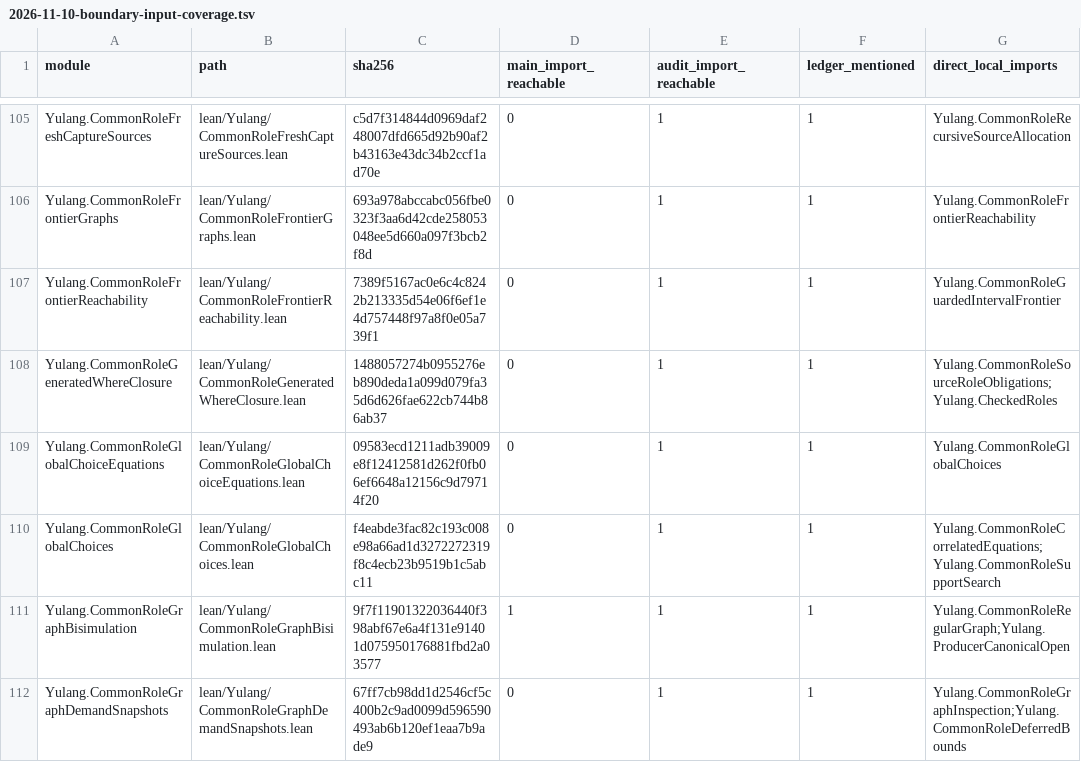
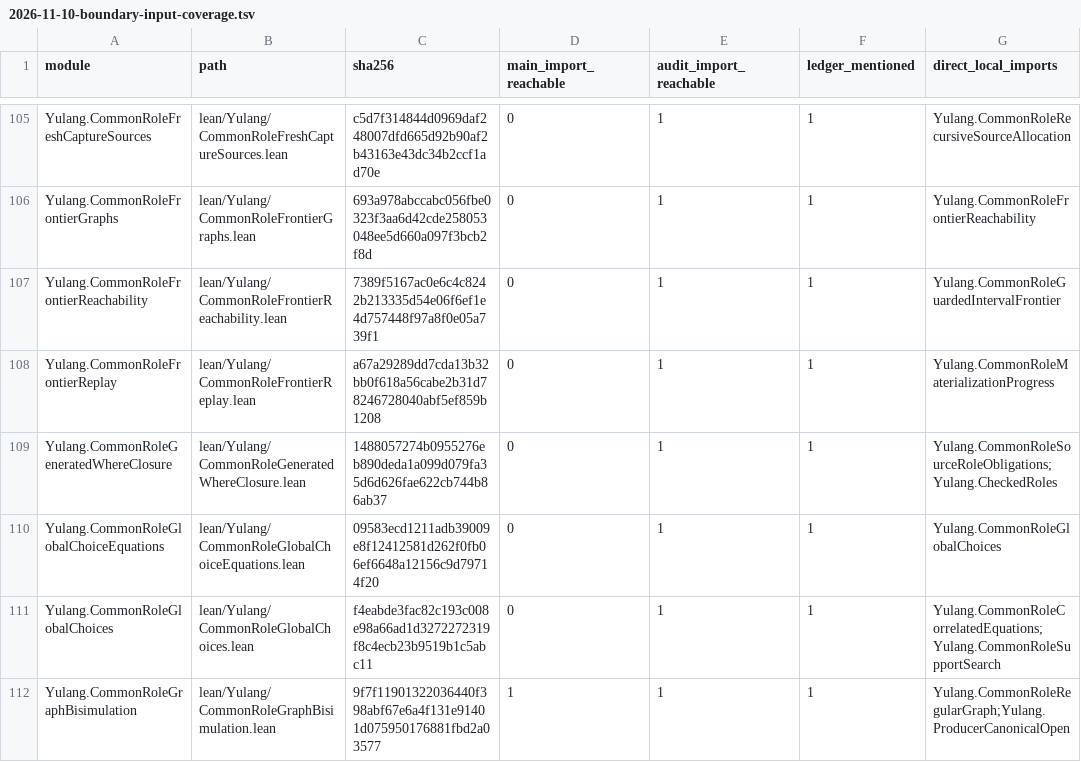
Before and after one commit to momota1029/yulang, a TSV file: notes/design/2026-11-10-boundary-input-coverage.tsv, drawn as a sheet; only a part is shown, gaps mark what is left out; the shorter side is filled out with more unchanged rows.

Commit message:
Prove cached frontier replay with exact per-occurrence graph refresh

```diff
--- a/notes/design/2026-11-10-boundary-input-coverage.tsv
+++ b/notes/design/2026-11-10-boundary-input-coverage.tsv
@@ -107,2 +107,3 @@ Yulang.CommonRoleFrontierGraphs	lean/Yulang/CommonRoleFrontierGraphs.lean	693a97
 Yulang.CommonRoleFrontierReachability	lean/Yulang/CommonRoleFrontierReachability.lean	7389f5167ac0e6c4c8242b213335d54e06f6ef1e4d757448f97a8f0e05a739f1	0	1	1	Yulang.CommonRoleGuardedIntervalFrontier
+Yulang.CommonRoleFrontierReplay	lean/Yulang/CommonRoleFrontierReplay.lean	a67a29289dd7cda13b32bb0f618a56cabe2b31d78246728040abf5ef859b1208	0	1	1	Yulang.CommonRoleMaterializationProgress
 Yulang.CommonRoleGeneratedWhereClosure	lean/Yulang/CommonRoleGeneratedWhereClosure.lean	1488057274b0955276eb890deda1a099d079fa35d6d626fae622cb744b86ab37	0	1	1	Yulang.CommonRoleSourceRoleObligations;Yulang.CheckedRoles
```
Also changed, not shown: 7 other files.
